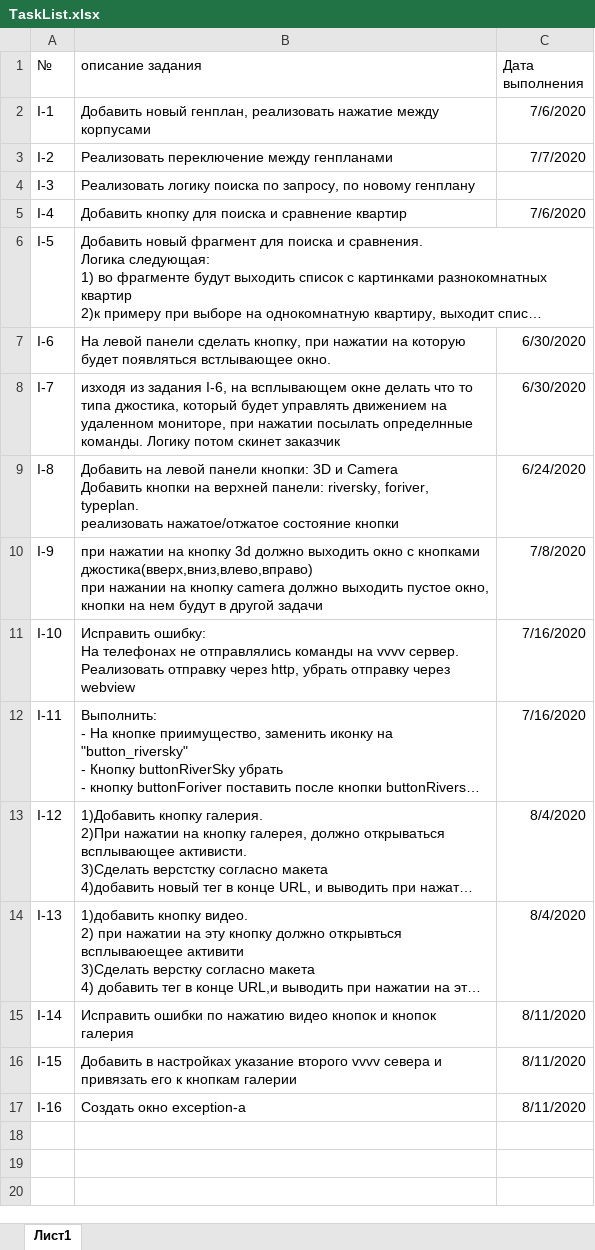
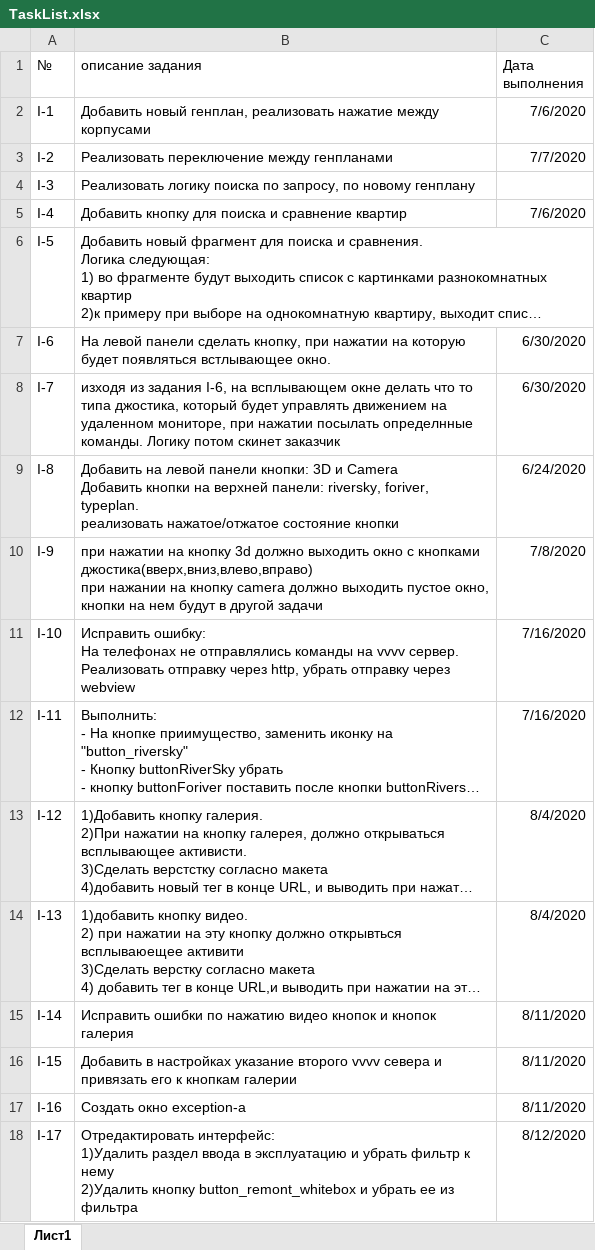
Before and after one commit to ralnik/ingrad, an Excel workbook: TaskList.xlsx, sheet Лист1, drawn as a sheet; long unchanged cells end in …; values as stored, in another font and other column widths than the file's, no borders; ↵ is a line break in a cell; the diff names each change by its address in the sheet, - before the commit and + after, or states it on an @@ line.

Commit message:
I-17 "Отредактировать интерфейс: 1)Удалить раздел ввода в эксплуатацию и убрать фильтр к нему 2)Удалить кнопку button_remont_whitebox и убрать ее из фильтра"

```diff
--- a/TaskList.xlsx (sheet Лист1)
+++ b/TaskList.xlsx (sheet Лист1)
+row 18: I-17 | Отредактировать интерфейс: ↵ 1)Удалить раздел ввода в эксплуатацию и убрать фильтр к нему ↵ 2)Удалить кнопку button_remont_whitebox и убрать ее из фильтра | 8/12/2020
```
Also changed, not shown: 5 other files.
